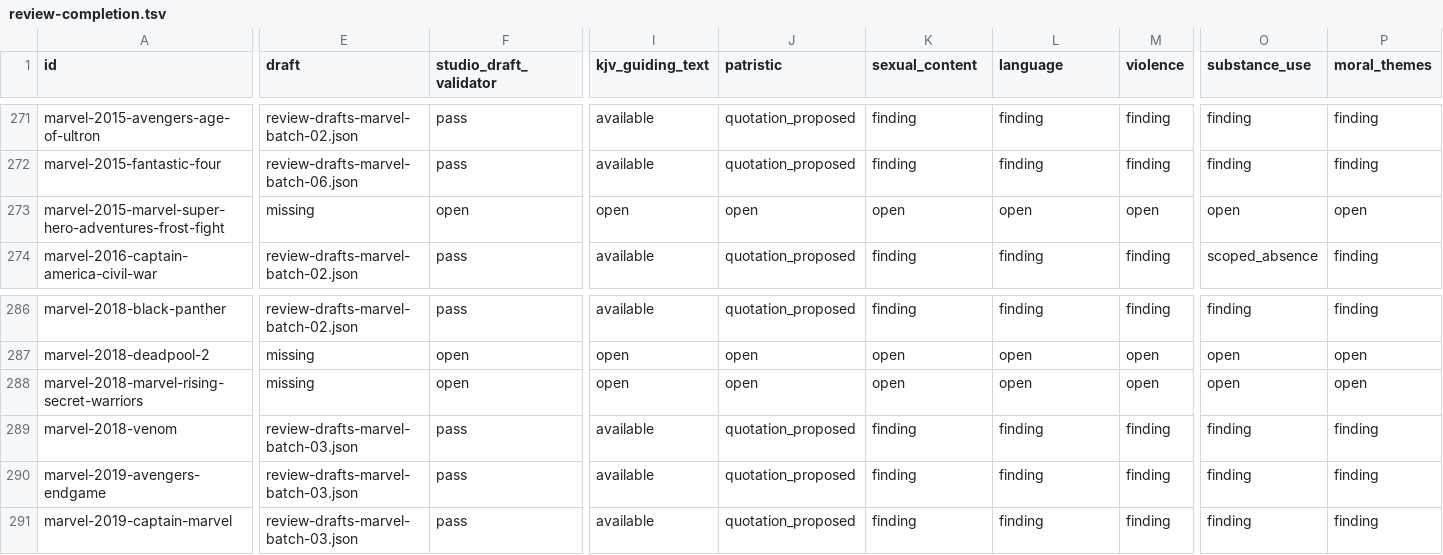
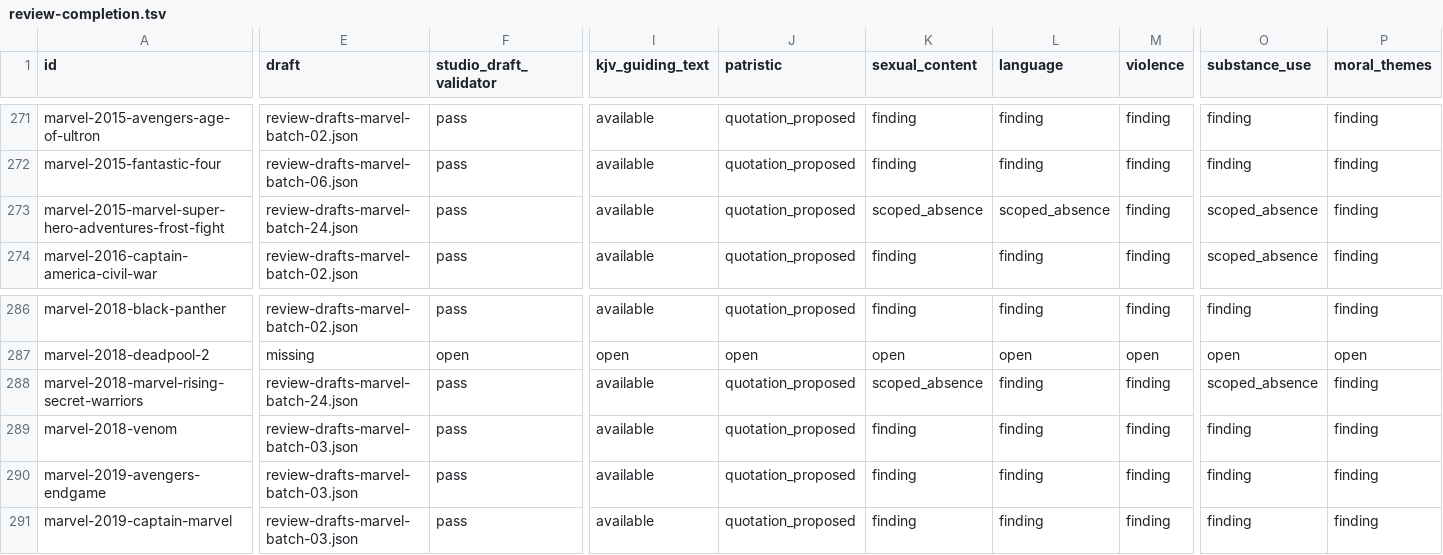
Before and after one commit to stavrosibrahim10-lab/coptic-orthodox-movie-reviews, a TSV file: editorial/review-completion.tsv, drawn as a sheet; only a part is shown, gaps mark what is left out; the diff covers the shown part only; the diff names each change by its address in the sheet, - before the commit and + after, or states it on an @@ line.

Commit message:
Regenerate completion ledger with batch 22 evidence

```diff
--- a/editorial/review-completion.tsv
+++ b/editorial/review-completion.tsv
-E273 (draft): missing
+E273 (draft): review-drafts-marvel-batch-24.json
-F273 (studio_draft_validator): open
+F273 (studio_draft_validator): pass
-I273 (kjv_guiding_text): open
+I273 (kjv_guiding_text): available
-J273 (patristic): open
+J273 (patristic): quotation_proposed
-K273 (sexual_content): open
+K273 (sexual_content): scoped_absence
-L273 (language): open
+L273 (language): scoped_absence
-M273 (violence): open
+M273 (violence): finding
-O273 (substance_use): open
+O273 (substance_use): scoped_absence
-P273 (moral_themes): open
+P273 (moral_themes): finding
-E288 (draft): missing
+E288 (draft): review-drafts-marvel-batch-24.json
-F288 (studio_draft_validator): open
+F288 (studio_draft_validator): pass
-I288 (kjv_guiding_text): open
+I288 (kjv_guiding_text): available
-J288 (patristic): open
+J288 (patristic): quotation_proposed
-K288 (sexual_content): open
+K288 (sexual_content): scoped_absence
-L288 (language): open
+L288 (language): finding
-M288 (violence): open
+M288 (violence): finding
-O288 (substance_use): open
+O288 (substance_use): scoped_absence
-P288 (moral_themes): open
+P288 (moral_themes): finding
```
Also changed, not shown: 7 edited cells elsewhere in this file.
